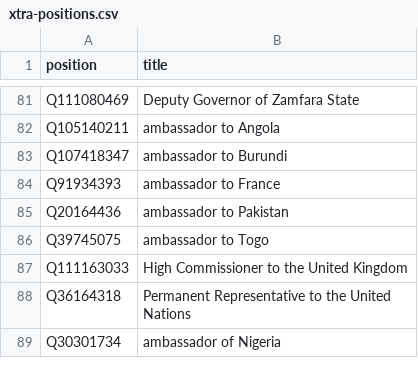
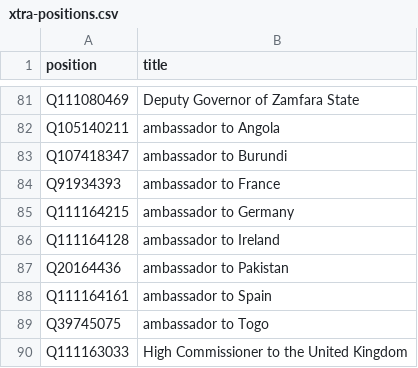
Before and after one commit to every-politician-scrapers/nigeria, a CSV file: wikidata/xtra-positions.csv, drawn as a sheet; only a part is shown, gaps mark what is left out; the shorter side is filled out with more unchanged rows.

Commit message:
add more positions

```diff
--- a/wikidata/xtra-positions.csv
+++ b/wikidata/xtra-positions.csv
@@ -84,3 +84,6 @@ Q107418347,ambassador to Burundi
 Q91934393,ambassador to France
+Q111164215,ambassador to Germany
+Q111164128,ambassador to Ireland
 Q20164436,ambassador to Pakistan
+Q111164161,ambassador to Spain
 Q39745075,ambassador to Togo
```
Also changed, not shown: wikidata/wanted-positions.csv.
